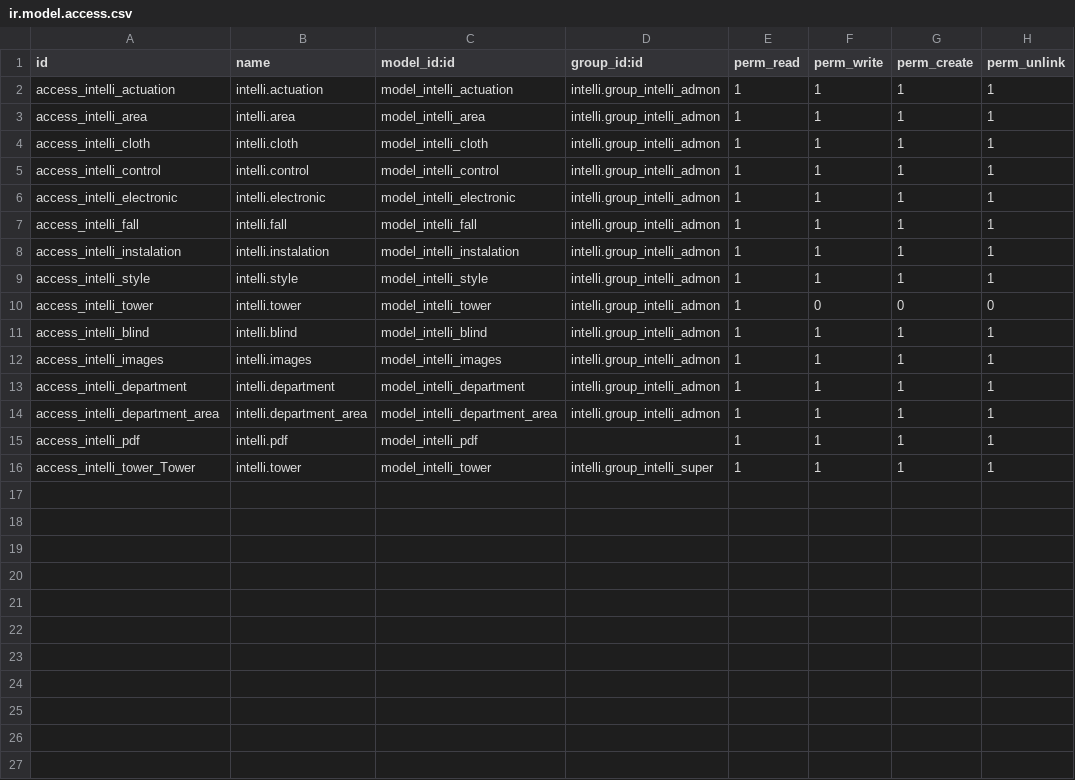
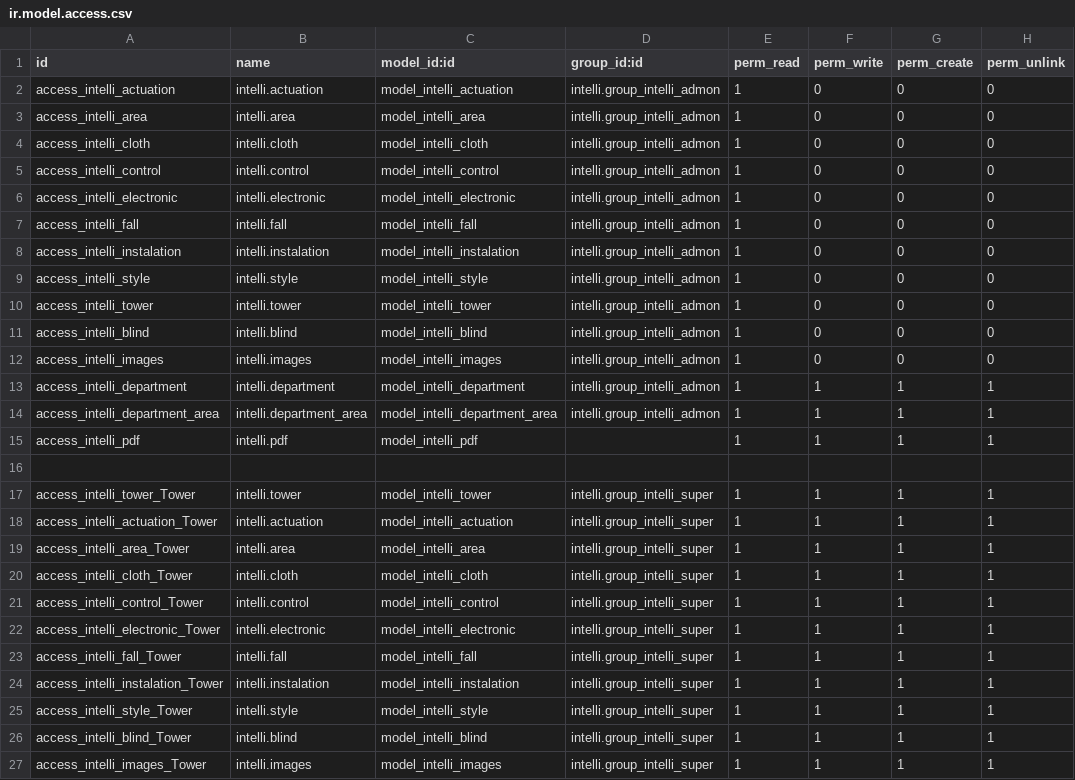
Before and after one commit to crm-estrasol/novias, a CSV file: intelli/security/ir.model.access.csv, drawn as a sheet.

Commit message:
Intelli permissions

```diff
--- a/intelli/security/ir.model.access.csv
+++ b/intelli/security/ir.model.access.csv
@@ -1,13 +1,13 @@
 id,name,model_id:id,group_id:id,perm_read,perm_write,perm_create,perm_unlink
-access_intelli_actuation,intelli.actuation,model_intelli_actuation,intelli.group_intelli_admon,1,1,1,1
-access_intelli_area,intelli.area,model_intelli_area,intelli.group_intelli_admon,1,1,1,1
-access_intelli_cloth,intelli.cloth,model_intelli_cloth,intelli.group_intelli_admon,1,1,1,1
-access_intelli_control,intelli.control,model_intelli_control,intelli.group_intelli_admon,1,1,1,1
-access_intelli_electronic,intelli.electronic,model_intelli_electronic,intelli.group_intelli_admon,1,1,1,1
-access_intelli_fall,intelli.fall,model_intelli_fall,intelli.group_intelli_admon,1,1,1,1
-access_intelli_instalation,intelli.instalation,model_intelli_instalation,intelli.group_intelli_admon,1,1,1,1
-access_intelli_style,intelli.style,model_intelli_style,intelli.group_intelli_admon,1,1,1,1
+access_intelli_actuation,intelli.actuation,model_intelli_actuation,intelli.group_intelli_admon,1,0,0,0
+access_intelli_area,intelli.area,model_intelli_area,intelli.group_intelli_admon,1,0,0,0
+access_intelli_cloth,intelli.cloth,model_intelli_cloth,intelli.group_intelli_admon,1,0,0,0
+access_intelli_control,intelli.control,model_intelli_control,intelli.group_intelli_admon,1,0,0,0
+access_intelli_electronic,intelli.electronic,model_intelli_electronic,intelli.group_intelli_admon,1,0,0,0
+access_intelli_fall,intelli.fall,model_intelli_fall,intelli.group_intelli_admon,1,0,0,0
+access_intelli_instalation,intelli.instalation,model_intelli_instalation,intelli.group_intelli_admon,1,0,0,0
+access_intelli_style,intelli.style,model_intelli_style,intelli.group_intelli_admon,1,0,0,0
 access_intelli_tower,intelli.tower,model_intelli_tower,intelli.group_intelli_admon,1,0,0,0
-access_intelli_blind,intelli.blind,model_intelli_blind,intelli.group_intelli_admon,1,1,1,1
-access_intelli_images,intelli.images,model_intelli_images,intelli.group_intelli_admon,1,1,1,1
+access_intelli_blind,intelli.blind,model_intelli_blind,intelli.group_intelli_admon,1,0,0,0
+access_intelli_images,intelli.images,model_intelli_images,intelli.group_intelli_admon,1,0,0,0
 access_intelli_department,intelli.department,model_intelli_department,intelli.group_intelli_admon,1,1,1,1
@@ -15,2 +15,13 @@ access_intelli_department_area,intelli.department_area,model_intelli_department_
 access_intelli_pdf,intelli.pdf,model_intelli_pdf,,1,1,1,1
+
 access_intelli_tower_Tower,intelli.tower,model_intelli_tower,intelli.group_intelli_super,1,1,1,1
+access_intelli_actuation_Tower,intelli.actuation,model_intelli_actuation,intelli.group_intelli_super,1,1,1,1
+access_intelli_area_Tower,intelli.area,model_intelli_area,intelli.group_intelli_super,1,1,1,1
+access_intelli_cloth_Tower,intelli.cloth,model_intelli_cloth,intelli.group_intelli_super,1,1,1,1
+access_intelli_control_Tower,intelli.control,model_intelli_control,intelli.group_intelli_super,1,1,1,1
+access_intelli_electronic_Tower,intelli.electronic,model_intelli_electronic,intelli.group_intelli_super,1,1,1,1
+access_intelli_fall_Tower,intelli.fall,model_intelli_fall,intelli.group_intelli_super,1,1,1,1
+access_intelli_instalation_Tower,intelli.instalation,model_intelli_instalation,intelli.group_intelli_super,1,1,1,1
+access_intelli_style_Tower,intelli.style,model_intelli_style,intelli.group_intelli_super,1,1,1,1
+access_intelli_blind_Tower,intelli.blind,model_intelli_blind,intelli.group_intelli_super,1,1,1,1
+access_intelli_images_Tower,intelli.images,model_intelli_images,intelli.group_intelli_super,1,1,1,1
```
